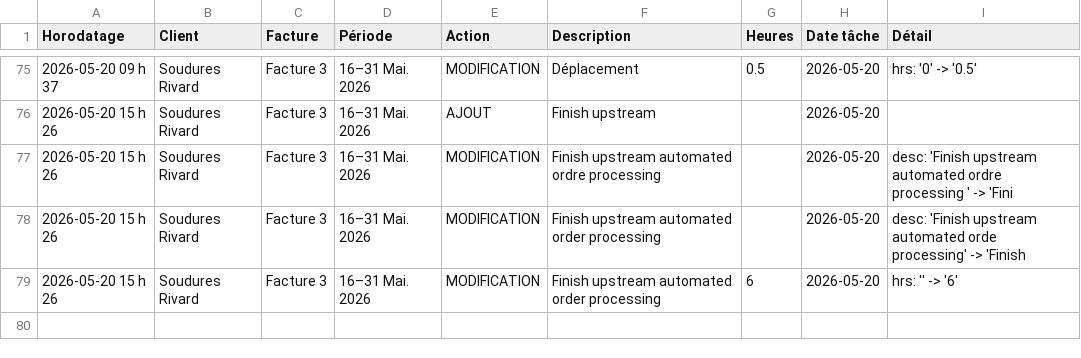
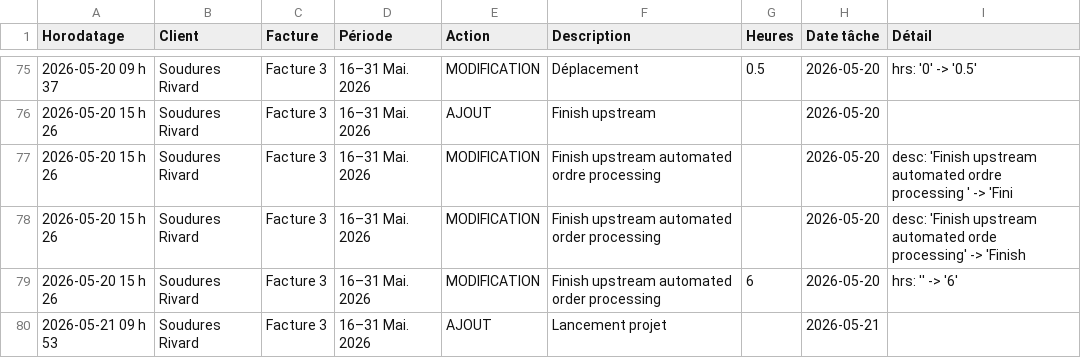
Before and after one commit to kchaouche17/billing-app, a CSV file: soudures-rivard/logs/activity-log.csv, drawn as a sheet; only a part is shown, gaps mark what is left out; the diff names each change by its address in the sheet, - before the commit and + after, or states it on an @@ line.

Commit message:
Activity log: 1 event

```diff
--- a/soudures-rivard/logs/activity-log.csv
+++ b/soudures-rivard/logs/activity-log.csv
+row 80: 2026-05-21 09 h 53 | Soudures Rivard | Facture 3 | 16–31 Mai. 2026 | AJOUT | Lancement projet |  | 2026-05-21
```
